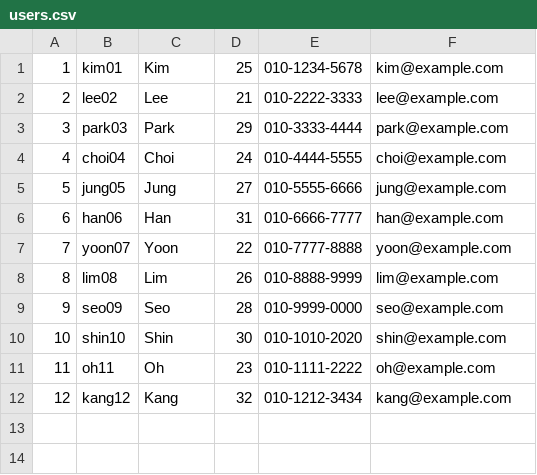
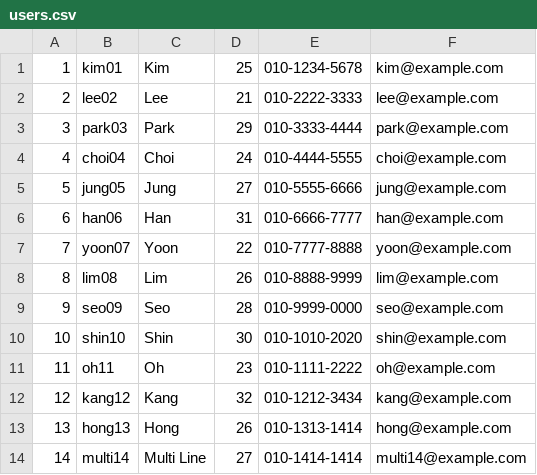
Before and after one commit to minmings111/mini-sql, a CSV file: data/users.csv, drawn as a sheet; the diff names each change by its address in the sheet, - before the commit and + after, or states it on an @@ line.

Commit message:
feat: implement interactive MiniSQL engine with CSV-backed users table

```diff
--- a/data/users.csv
+++ b/data/users.csv
+row 13: 13 | hong13 | Hong | 26 | 010-1313-1414 | hong@example.com
+row 14: 14 | multi14 | Multi Line | 27 | 010-1414-1414 | multi14@example.com
```
Also changed, not shown: 28 other files.
